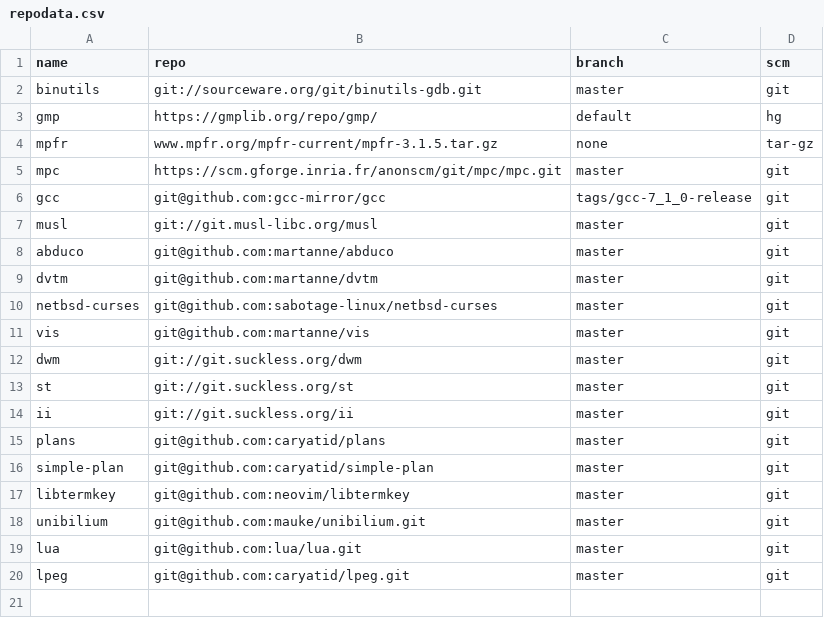
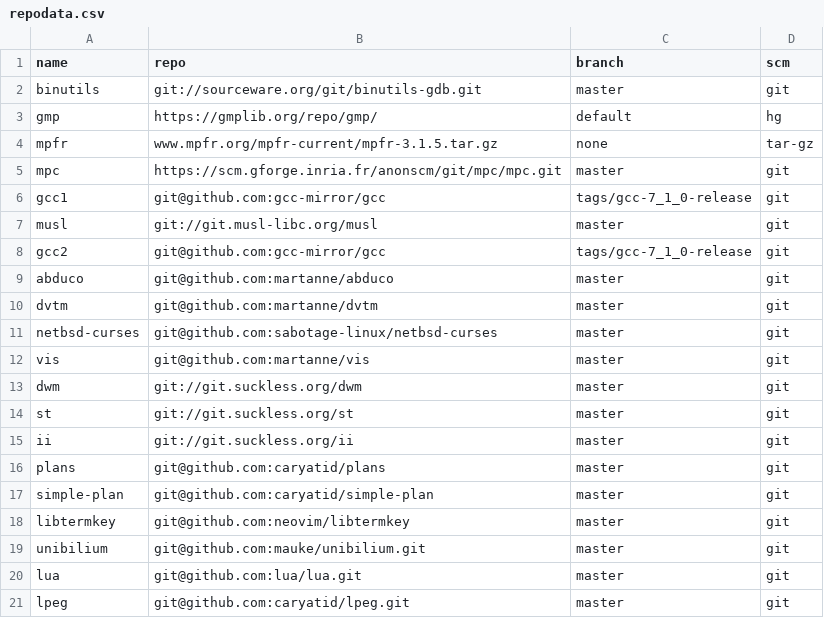
Before and after one commit to caryatid/toolbox, a CSV file: repodata.csv, drawn as a sheet.

```diff
--- a/repodata.csv
+++ b/repodata.csv
@@ -5,4 +5,5 @@ mpfr,www.mpfr.org/mpfr-current/mpfr-3.1.5.tar.gz,none,tar-gz
 mpc,https://scm.gforge.inria.fr/anonscm/git/mpc/mpc.git,master,git
-gcc,git@github.com:gcc-mirror/gcc,tags/gcc-7_1_0-release,git
+gcc1,git@github.com:gcc-mirror/gcc,tags/gcc-7_1_0-release,git
 musl,git://git.musl-libc.org/musl,master,git
+gcc2,git@github.com:gcc-mirror/gcc,tags/gcc-7_1_0-release,git
 abduco,git@github.com:martanne/abduco,master,git
```
Also changed, not shown: 4 other files.
